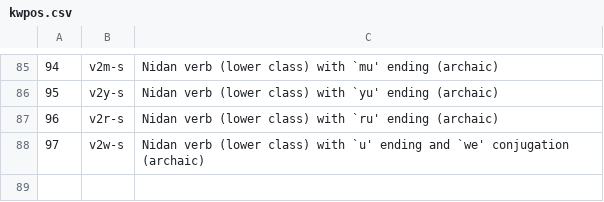
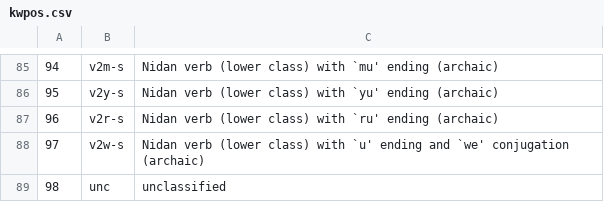
Before and after one commit to gabriel4649/JMdictDB, a CSV file: pg/data/kwpos.csv, drawn as a sheet; only a part is shown, gaps mark what is left out.

```diff
--- a/pg/data/kwpos.csv
+++ b/pg/data/kwpos.csv
@@ -88 +88,2 @@
 97	v2w-s	Nidan verb (lower class) with `u' ending and `we' conjugation (archaic)
+98	unc	unclassified
```
Also changed, not shown: pg/data/kwfld.csv, pg/data/kwmisc.csv, 3 other files.
